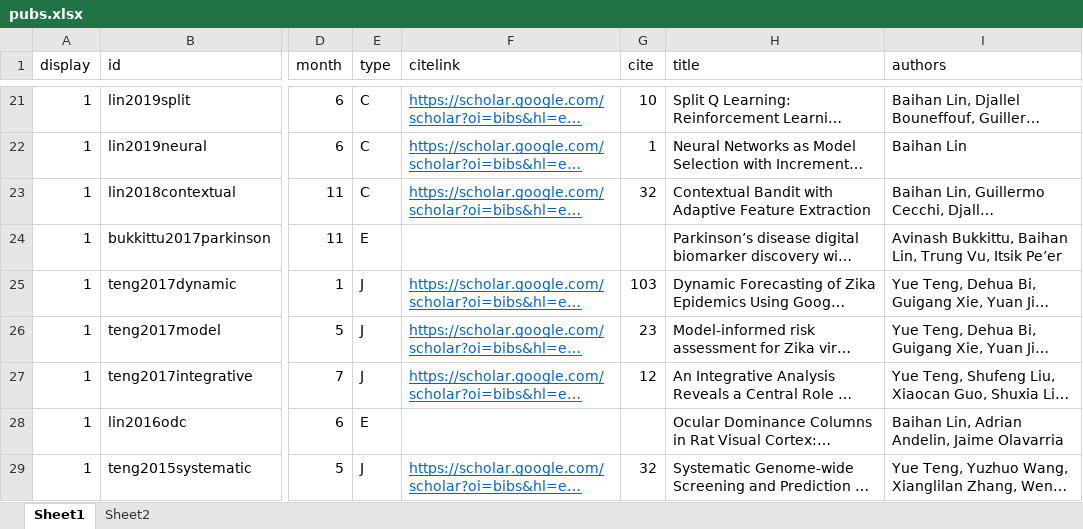
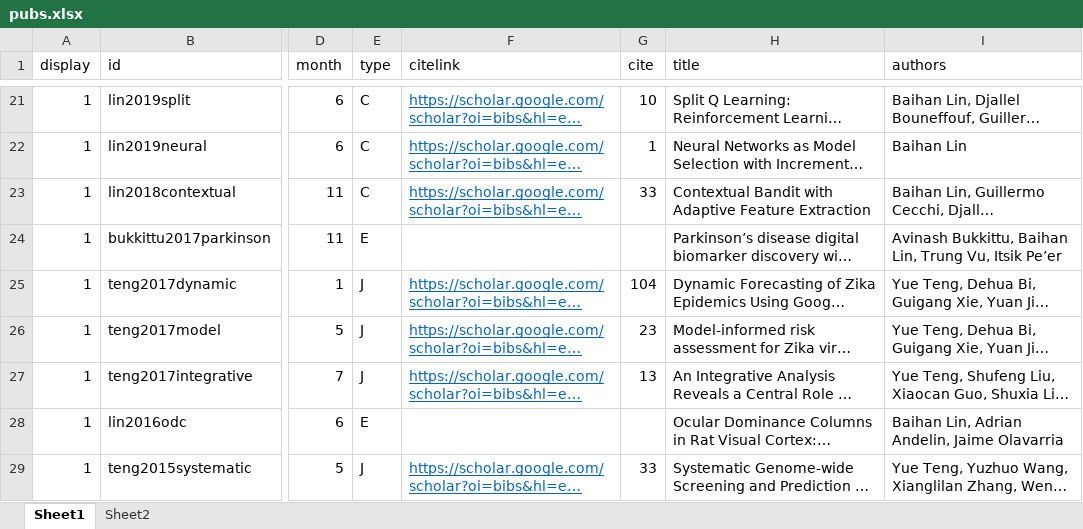
Before and after one commit to doerbeta/doerbeta.github.io, an Excel workbook: data/pubs.xlsx, sheet Sheet1, drawn as a sheet; only a part is shown, gaps mark what is left out; long unchanged cells end in …; values as stored, in another font and other column widths than the file's, no borders; the diff names each change by its address in the sheet, - before the commit and + after, or states it on an @@ line.

```diff
--- a/data/pubs.xlsx (sheet Sheet1)
+++ b/data/pubs.xlsx (sheet Sheet1)
-G23 (cite): 32
+G23 (cite): 33
-G25 (cite): 103
+G25 (cite): 104
-G27 (cite): 12
+G27 (cite): 13
-G29 (cite): 32
+G29 (cite): 33
```
Also changed, not shown: 1 other file.
